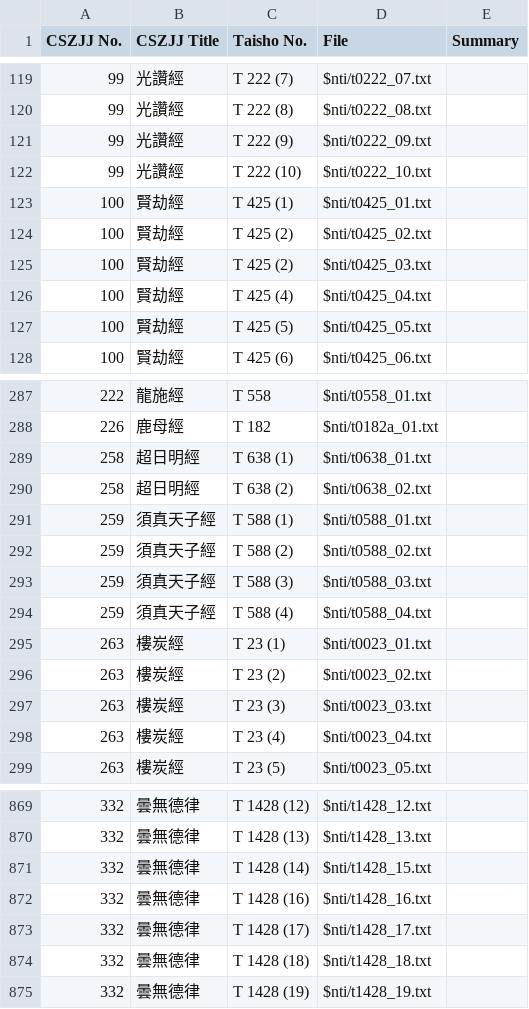
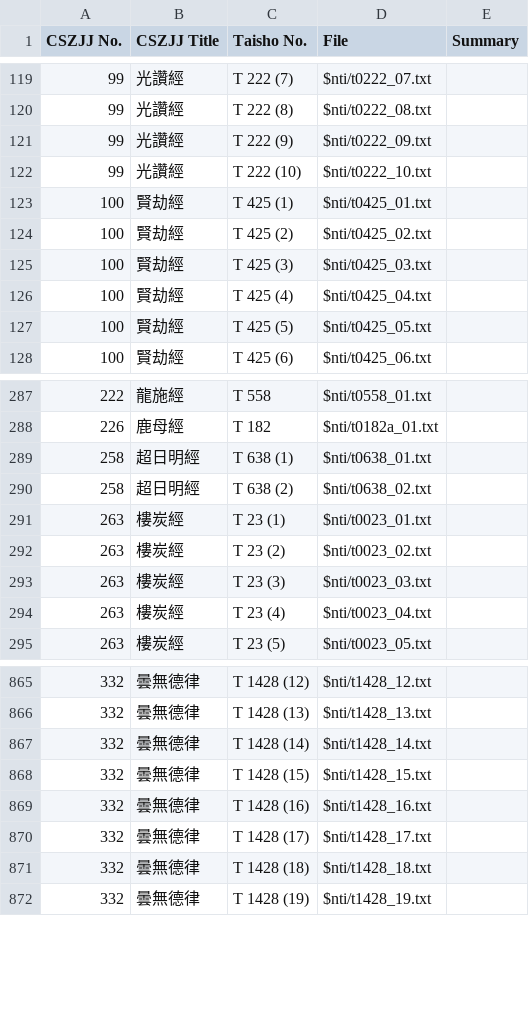
Before and after one commit to Silk-Road-Corpus/silk_road_corpus, a CSV file: data/canonical_summaries.csv, drawn as a sheet; only a part is shown, gaps mark what is left out.

```diff
--- a/data/canonical_summaries.csv
+++ b/data/canonical_summaries.csv
@@ -124,3 +124,3 @@ CSZJJ No.,CSZJJ Title,Taisho No.,File,Summary
 100,賢劫經,T 425 (2),$nti/t0425_02.txt,
-100,賢劫經,T 425 (2),$nti/t0425_03.txt,
+100,賢劫經,T 425 (3),$nti/t0425_03.txt,
 100,賢劫經,T 425 (4),$nti/t0425_04.txt,
@@ -290,6 +290,2 @@ CSZJJ No.,CSZJJ Title,Taisho No.,File,Summary
 258,超日明經,T 638 (2),$nti/t0638_02.txt,
-259,須真天子經,T 588 (1),$nti/t0588_01.txt,
-259,須真天子經,T 588 (2),$nti/t0588_02.txt,
-259,須真天子經,T 588 (3),$nti/t0588_03.txt,
-259,須真天子經,T 588 (4),$nti/t0588_04.txt,
 263,樓炭經,T 23 (1),$nti/t0023_01.txt,
@@ -870,3 +866,4 @@ CSZJJ No.,CSZJJ Title,Taisho No.,File,Summary
 332,曇無德律,T 1428 (13),$nti/t1428_13.txt,
-332,曇無德律,T 1428 (14),$nti/t1428_15.txt,
+332,曇無德律,T 1428 (14),$nti/t1428_14.txt,
+332,曇無德律,T 1428 (15),$nti/t1428_15.txt,
 332,曇無德律,T 1428 (16),$nti/t1428_16.txt,
```
Also changed, not shown: data/chusanzangjiji.csv, 4 other files.
